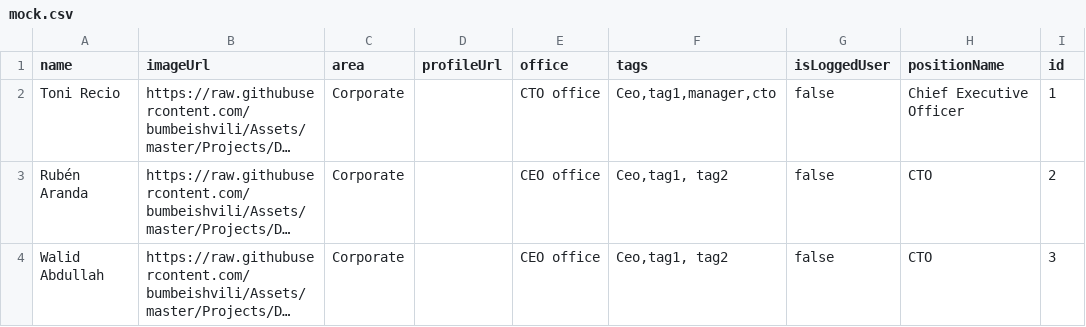
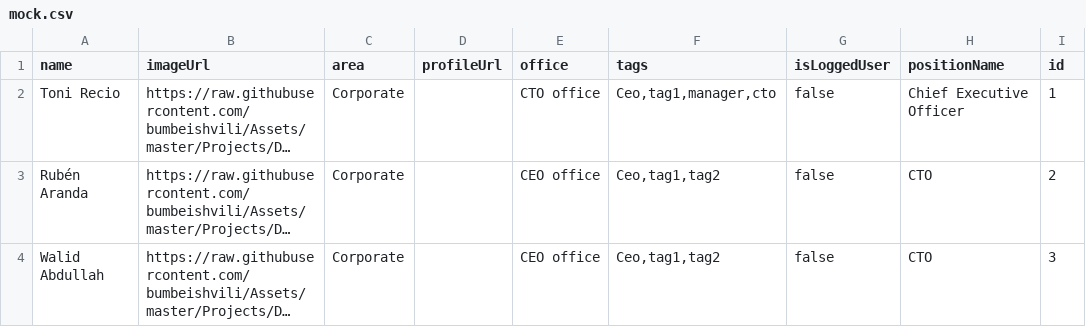
Before and after one commit to rubenaranda/org-chart, a CSV file: src/mockData/mock.csv, drawn as a sheet; only a part is shown; long unchanged cells end in …; the diff names each change by its address in the sheet, - before the commit and + after, or states it on an @@ line.

```diff
--- a/src/mockData/mock.csv
+++ b/src/mockData/mock.csv
-F3:F4 (tags): Ceo,tag1, tag2
+F3:F4 (tags): Ceo,tag1,tag2
```
Also changed, not shown: 3 other files.
